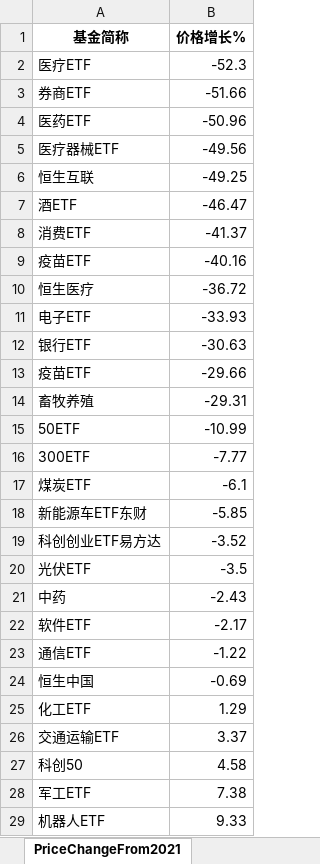
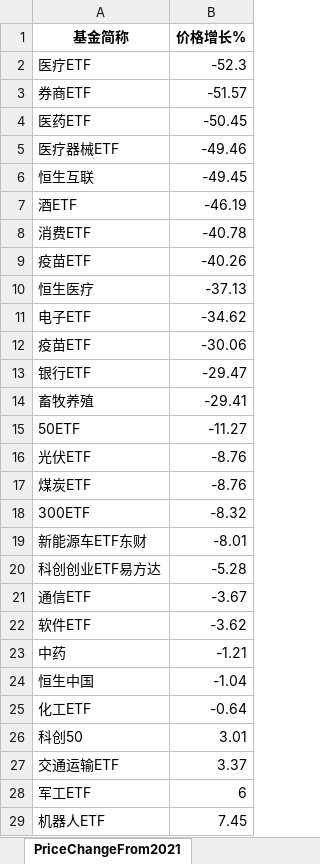
Before and after one commit to digital-era/AIPEMarketDashboard, an Excel workbook: AIPEMarketData.xlsx, sheet PriceChangeFrom2021, drawn as a sheet; only a part is shown; values as stored, in another font and other column widths than the file's, no borders; removed rows and columns are numbered as before the commit, all else as after; the diff covers the shown part only; the diff names each change by its address in the sheet, - before the commit and + after, or states it on an @@ line.

```diff
--- a/AIPEMarketData.xlsx (sheet PriceChangeFrom2021)
+++ b/AIPEMarketData.xlsx (sheet PriceChangeFrom2021)
-B3 (价格增长%): -51.66
+B3 (价格增长%): -51.57
-B4 (价格增长%): -50.96
+B4 (价格增长%): -50.45
-B5 (价格增长%): -49.56
+B5 (价格增长%): -49.46
-B6 (价格增长%): -49.25
+B6 (价格增长%): -49.45
-B7 (价格增长%): -46.47
+B7 (价格增长%): -46.19
-B8 (价格增长%): -41.37
+B8 (价格增长%): -40.78
-B9 (价格增长%): -40.16
+B9 (价格增长%): -40.26
-B10 (价格增长%): -36.72
+B10 (价格增长%): -37.13
-B11 (价格增长%): -33.93
+B11 (价格增长%): -34.62
-row 12: 银行ETF | -30.63
-B12 (价格增长%): -29.66
+B12 (价格增长%): -30.06
+row 13: 银行ETF | -29.47
-B14 (价格增长%): -29.31
+B14 (价格增长%): -29.41
-B15 (价格增长%): -10.99
+B15 (价格增长%): -11.27
-row 16: 300ETF | -7.77
+row 16: 光伏ETF | -8.76
-B17 (价格增长%): -6.1
+B17 (价格增长%): -8.76
+row 18: 300ETF | -8.32
-B19 (价格增长%): -5.85
+B19 (价格增长%): -8.01
-B20 (价格增长%): -3.52
+B20 (价格增长%): -5.28
-row 20: 光伏ETF | -3.5
-row 21: 中药 | -2.43
-row 22: 软件ETF | -2.17
-B21 (价格增长%): -1.22
+B21 (价格增长%): -3.67
+row 22: 软件ETF | -3.62
+row 23: 中药 | -1.21
-B24 (价格增长%): -0.69
+B24 (价格增长%): -1.04
-B25 (价格增长%): 1.29
+B25 (价格增长%): -0.64
+row 26: 科创50 | 3.01
-row 27: 科创50 | 4.58
-B28 (价格增长%): 7.38
+B28 (价格增长%): 6
-B29 (价格增长%): 9.33
+B29 (价格增长%): 7.45
```
Also changed, not shown: 5 added rows, 5 removed rows and 28 edited cells elsewhere in this sheet, sheet DistributeHotIndustry, sheet PriceThisYearChange, sheet TopStockIn5DaysMainFund, sheet ShareThisYearChange, sheet ShareChangeFrom2021, sheet ARGroup, 7 more sheets, 1 other file.
